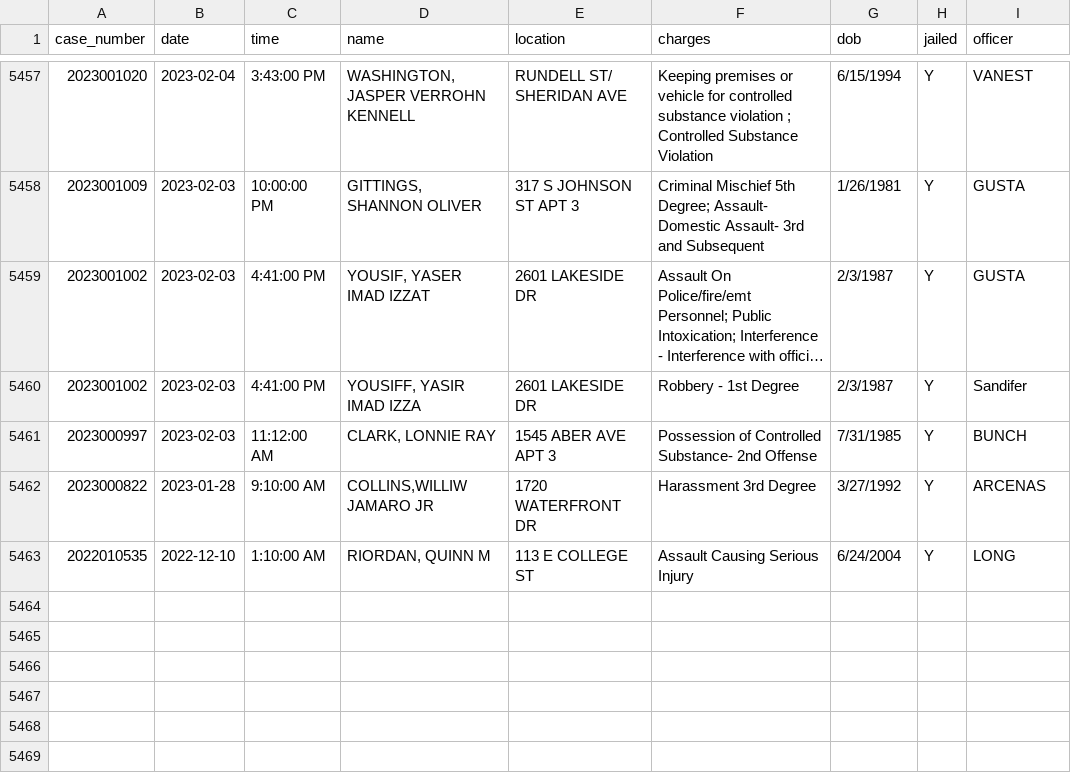
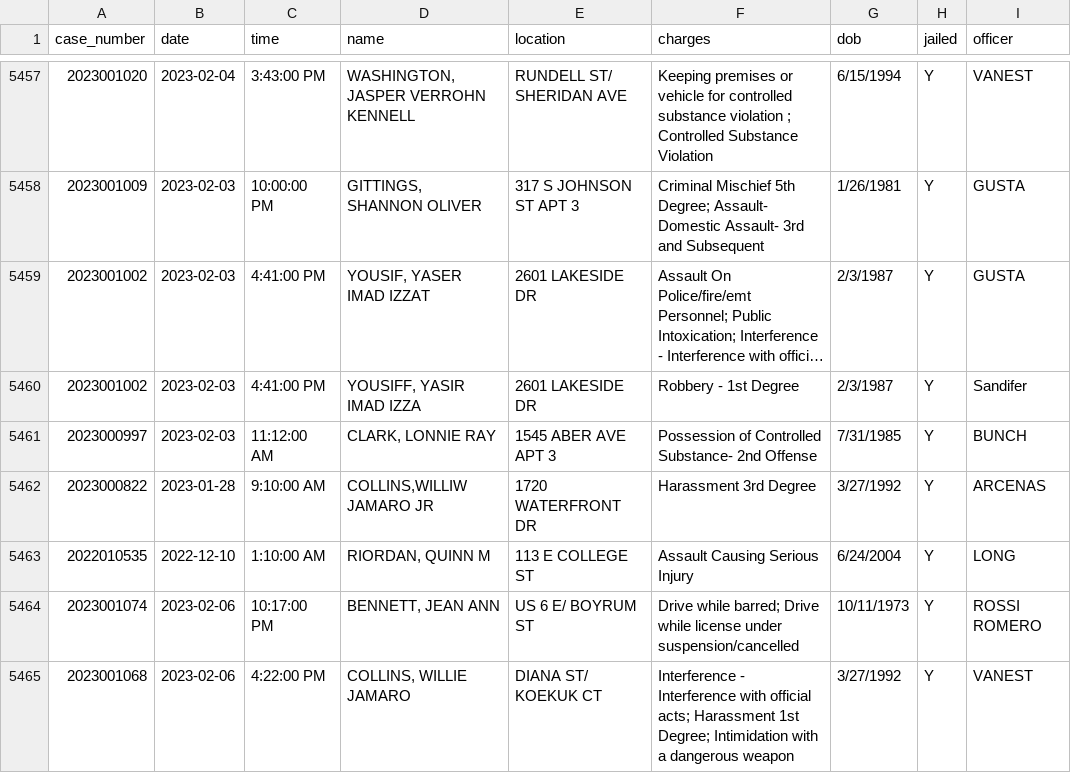
Before and after one commit to andrew-couch/ICBarTweeter, a CSV file: Data/charge_history.csv, drawn as a sheet; only a part is shown, gaps mark what is left out; long unchanged cells end in …; the diff names each change by its address in the sheet, - before the commit and + after, or states it on an @@ line.

```diff
--- a/Data/charge_history.csv
+++ b/Data/charge_history.csv
+row 5464: 2023001074 | 2023-02-06 | 10:17:00 PM | BENNETT, JEAN ANN | US 6 E/ BOYRUM ST | Drive while barred; Drive while license under suspension/cancelled | 10/11/1973 | Y | ROSSI ROMERO
+row 5465: 2023001068 | 2023-02-06 | 4:22:00 PM | COLLINS, WILLIE JAMARO | DIANA ST/ KOEKUK CT | Interference - Interference with official acts; Harassment 1st Degree; Intimidation with a dangerous weapon | 3/27/1992 | Y | VANEST
```
